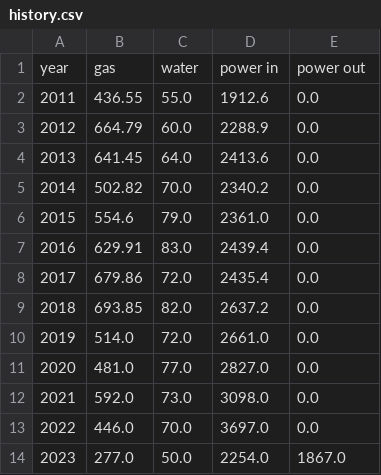
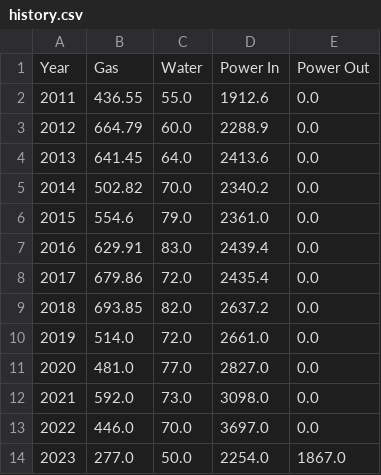
Before and after one commit to winkste/ha_resource_logger, a CSV file: bin/history.csv, drawn as a sheet.

```diff
--- a/bin/history.csv
+++ b/bin/history.csv
@@ -1,2 +1,2 @@
-year,gas,water,power in,power out
+Year,Gas,Water,Power In,Power Out
 2011,436.55,55.0,1912.6,0.0
```
Also changed, not shown: bin/2023.csv, 8 other files.
